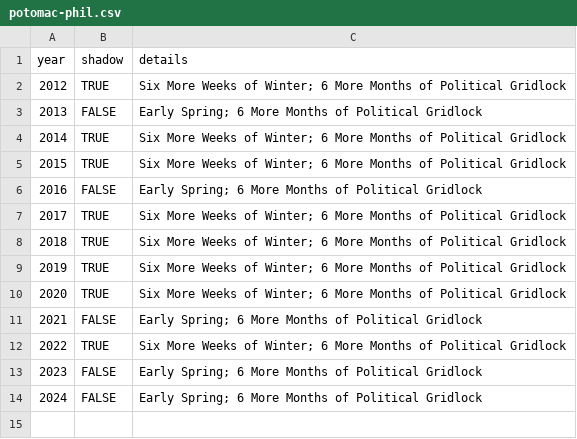
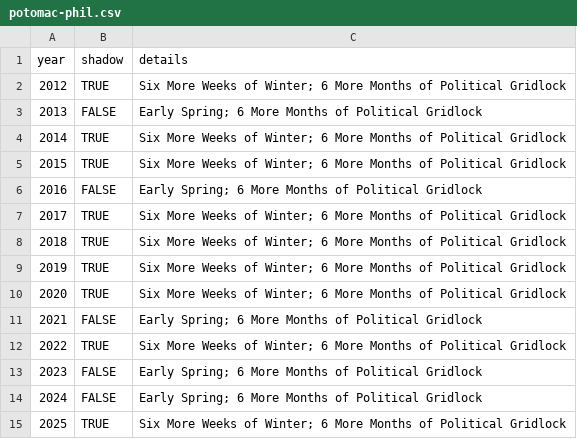
Before and after one commit to pcraig3/ghog-day, a CSV file: csv/predictions/potomac-phil.csv, drawn as a sheet; the diff names each change by its address in the sheet, - before the commit and + after, or states it on an @@ line.

```diff
--- a/csv/predictions/potomac-phil.csv
+++ b/csv/predictions/potomac-phil.csv
+row 15: 2025 | TRUE | Six More Weeks of Winter; 6 More Months of Political Gridlock
```
Also changed, not shown: csv/groundhogs.csv, 11 other files.
